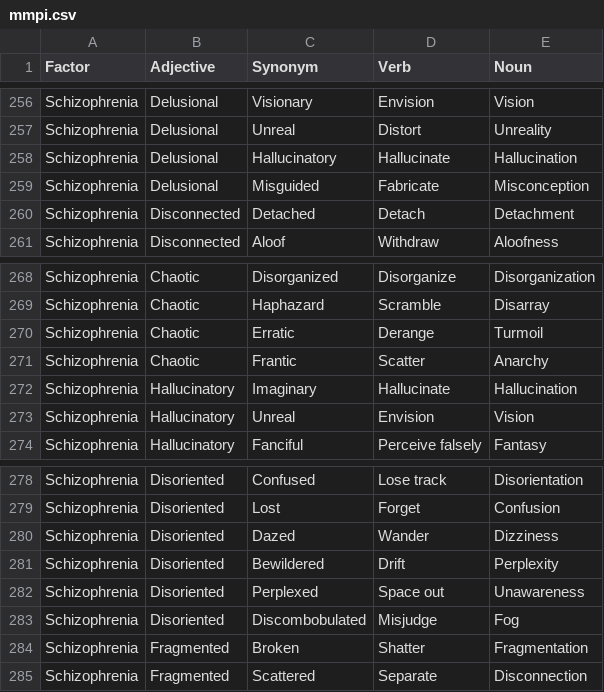
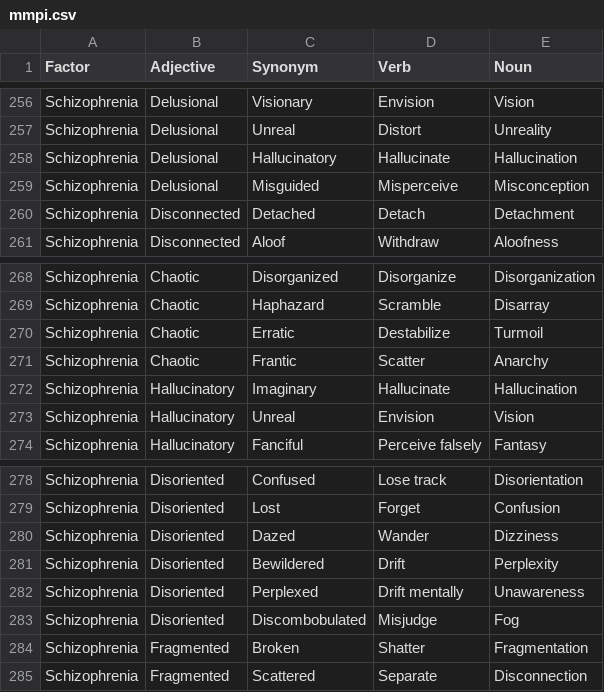
Before and after one commit to Wildertrek/survey, a CSV file: datasets/mmpi.csv, drawn as a sheet; only a part is shown, gaps mark what is left out.

Commit message:
Apply clinical SME lexical refinements to BDI, MMPI, HEXACO, RIASEC
Refine factor chain lexicons based on expert review by a board-certified
clinical psychologist. Six targeted edits across four instruments:

BDI (datasets/bdi.csv):
- Crying: replace "Blubbering" adjective and related cells with "Overcome"
  to remove infantilizing framing while preserving the severe-crying facet
- Suicidal Thoughts or Wishes: replace "Terminal" adjective with "Preoccupied"
  to remove inappropriate terminal-illness framing of suicidality; revise
  row 1 sub-cells to "Fixated / Dwell on ending / Persistent ideation"
- Punishment Feelings: diversify the Adjective column away from uniform
  "Self-" prefix density (36 rows all prefixed). Six distinct adjective
  stems: Condemned, Rebuked, Mortified, Damned, Anguished, Persecuted

MMPI (datasets/mmpi.csv):
- Schizophrenia: remove three stigmatizing or clinically inaccurate verbs
  (Fabricate -> Misperceive, Derange -> Destabilize, "Space out" -> "Drift
  mentally")

HEXACO (datasets/hex.csv):
- Agreeableness: replace "Lenient" adjective with "Forgiving" (a canonical
  HEXACO-60 Agreeableness facet label) to reduce Honesty-Humility bleed;
  revise sub-cells to "Forgive freely / Merciful judgments"

RIASEC (datasets/riasec.csv):
- Realistic: replace "Organic" with "Outdoor" (canonical Holland RIASEC
  framing for the outdoor/agricultural sub-facet) to avoid organic-food
  marketing conflation

These refinements were requested in a three-task SME evaluation of the
companion paper. Downstream: any pre-computed embeddings or classifiers
built from these exact rows will need a rebuild to reflect the updated
lexicon.

```diff
--- a/datasets/mmpi.csv
+++ b/datasets/mmpi.csv
@@ -258,3 +258,3 @@ Schizophrenia,Delusional,Unreal,Distort,Unreality
 Schizophrenia,Delusional,Hallucinatory,Hallucinate,Hallucination
-Schizophrenia,Delusional,Misguided,Fabricate,Misconception
+Schizophrenia,Delusional,Misguided,Misperceive,Misconception
 Schizophrenia,Disconnected,Detached,Detach,Detachment
@@ -269,3 +269,3 @@ Schizophrenia,Chaotic,Disorganized,Disorganize,Disorganization
 Schizophrenia,Chaotic,Haphazard,Scramble,Disarray
-Schizophrenia,Chaotic,Erratic,Derange,Turmoil
+Schizophrenia,Chaotic,Erratic,Destabilize,Turmoil
 Schizophrenia,Chaotic,Frantic,Scatter,Anarchy
@@ -281,3 +281,3 @@ Schizophrenia,Disoriented,Dazed,Wander,Dizziness
 Schizophrenia,Disoriented,Bewildered,Drift,Perplexity
-Schizophrenia,Disoriented,Perplexed,Space out,Unawareness
+Schizophrenia,Disoriented,Perplexed,Drift mentally,Unawareness
 Schizophrenia,Disoriented,Discombobulated,Misjudge,Fog
```
Also changed, not shown: datasets/bdi.csv, datasets/hex.csv, 1 other file.
